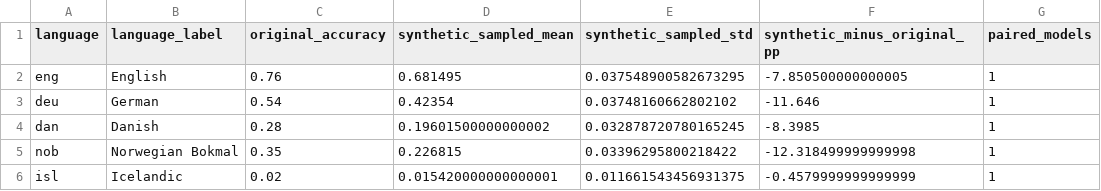
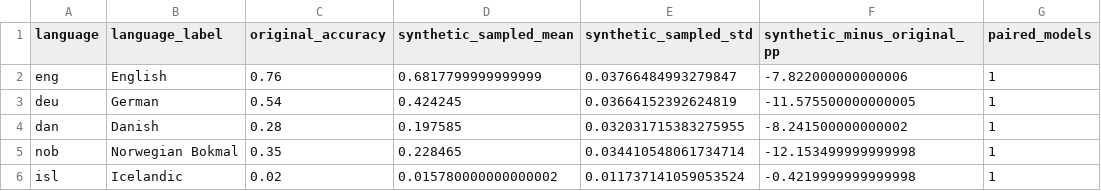
Before and after one commit to centre-for-humanities-computing/multilingual-gsm-symbolic, a CSV file: paper/artifacts/language_ridgeline/olmo-2/olmo-2-1124-7b-instruct.csv, drawn as a sheet; only a part is shown; the diff names each change by its address in the sheet, - before the commit and + after, or states it on an @@ line.

```diff
--- a/paper/artifacts/language_ridgeline/olmo-2/olmo-2-1124-7b-instruct.csv
+++ b/paper/artifacts/language_ridgeline/olmo-2/olmo-2-1124-7b-instruct.csv
-D2 (synthetic_sampled_mean): 0.681495
+D2 (synthetic_sampled_mean): 0.6817799999999999
-E2 (synthetic_sampled_std): 0.037548900582673295
+E2 (synthetic_sampled_std): 0.03766484993279847
-F2 (synthetic_minus_original_pp): -7.850500000000005
+F2 (synthetic_minus_original_pp): -7.822000000000006
-D3 (synthetic_sampled_mean): 0.42354
+D3 (synthetic_sampled_mean): 0.424245
-E3 (synthetic_sampled_std): 0.03748160662802102
+E3 (synthetic_sampled_std): 0.03664152392624819
-F3 (synthetic_minus_original_pp): -11.646
+F3 (synthetic_minus_original_pp): -11.575500000000005
-D4 (synthetic_sampled_mean): 0.19601500000000002
+D4 (synthetic_sampled_mean): 0.197585
-E4 (synthetic_sampled_std): 0.032878720780165245
+E4 (synthetic_sampled_std): 0.032031715383275955
-F4 (synthetic_minus_original_pp): -8.3985
+F4 (synthetic_minus_original_pp): -8.241500000000002
-D5 (synthetic_sampled_mean): 0.226815
+D5 (synthetic_sampled_mean): 0.228465
-E5 (synthetic_sampled_std): 0.03396295800218422
+E5 (synthetic_sampled_std): 0.034410548061734714
-F5 (synthetic_minus_original_pp): -12.318499999999998
+F5 (synthetic_minus_original_pp): -12.153499999999998
-D6 (synthetic_sampled_mean): 0.015420000000000001
+D6 (synthetic_sampled_mean): 0.015780000000000002
-E6 (synthetic_sampled_std): 0.011661543456931375
+E6 (synthetic_sampled_std): 0.011737141059053524
-F6 (synthetic_minus_original_pp): -0.4579999999999999
+F6 (synthetic_minus_original_pp): -0.4219999999999998
```
Also changed, not shown: paper/artifacts/figures/model_grid/run_summary.csv, paper/artifacts/language_ridgeline/gemma-3/gemma-3-4b-it.csv, 37 other files.
